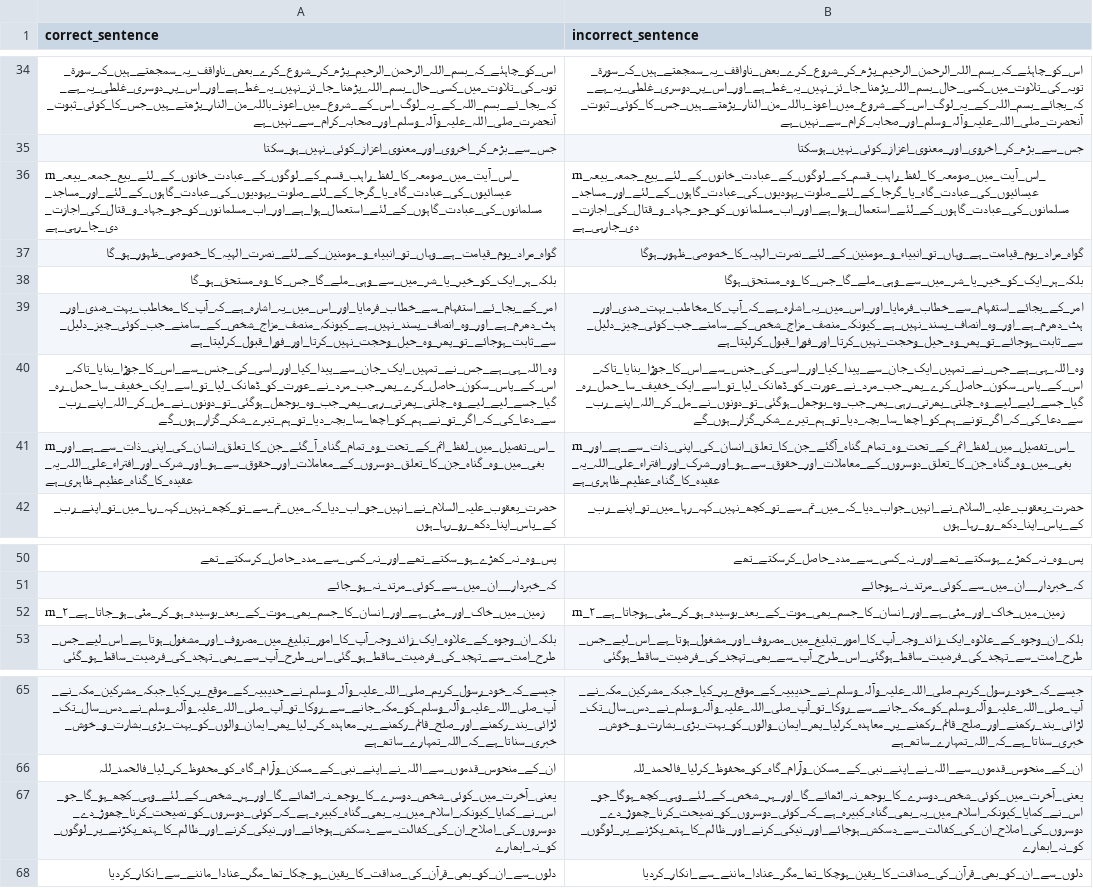
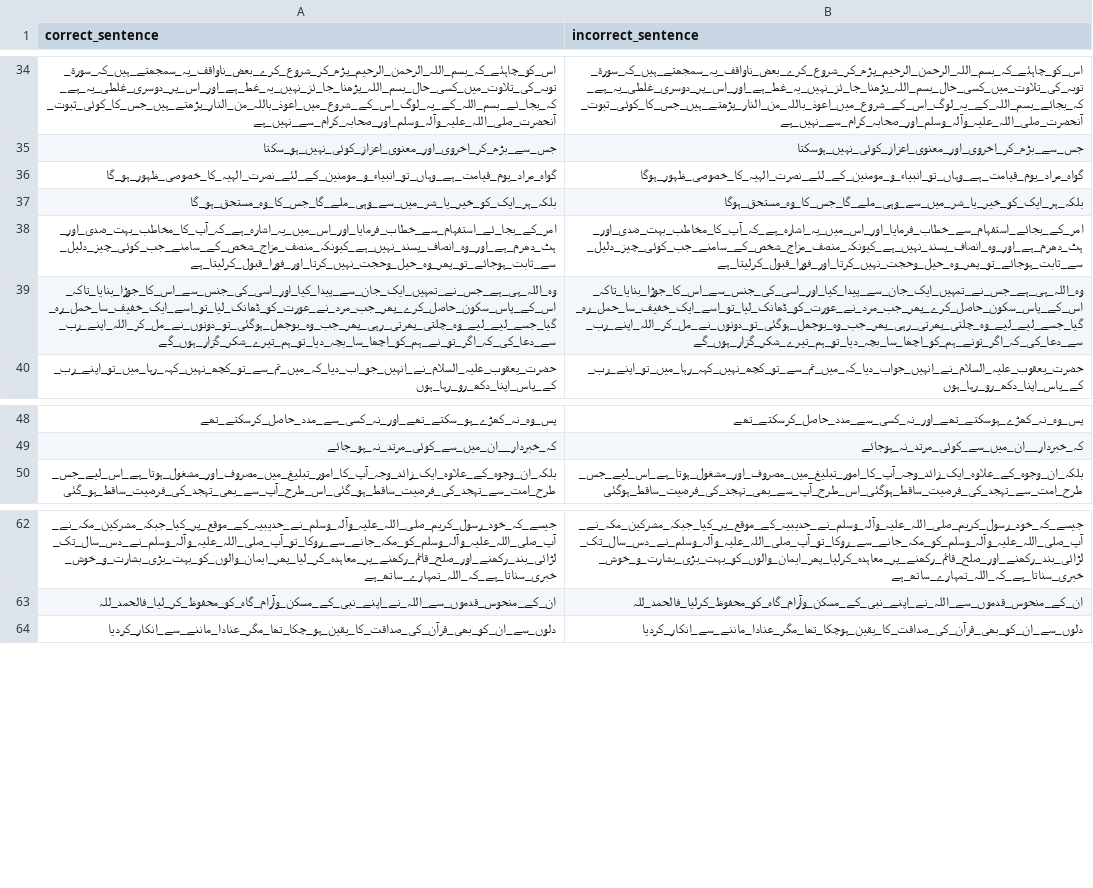
Before and after one commit to urduhack/resources, a CSV file: evaluation/word_tokenizer.csv, drawn as a sheet; only a part is shown, gaps mark what is left out; the diff names each change by its address in the sheet, - before the commit and + after, or states it on an @@ line.

Commit message:
[eval] word tokenizer

```diff
--- a/evaluation/word_tokenizer.csv
+++ b/evaluation/word_tokenizer.csv
-row 36: rn_اس_آیت_میں_صومعہ_کا_لفظ_راہب_قسم_کے_لوگوں_کے_عبادت_خانوں_کے_لئے_بیع_جمعہ_بیعہ_عیسائیوں_کی_عبادت_گاہ_یا_گرجا_کے_لئے_صلوت_یہودیوں_کی_عبادت_گاہوں_کے_لئے_اور_مساجد_مسلمانوں_کی_عبادت_گاہوں_کے_لئے_استعمال_ہوا_ہے_اور_اب_مسلمانوں_کو_جو_جہاد_و_قتال_کی_اجازت_دی_جا_رہی_ہے | rn_اس_آیت_میں_صومعہ_کا_لفظ_راہب_قسم_کے_لوگوں_کے_عبادت_خانوں_کے_لئے_بیع_جمعہ_بیعہ_عیسائیوں_کی_عبادت_گاہ_یا_گرجا_کے_لئے_صلوت_یہودیوں_کی_عبادت_گاہوں_کے_لئے_اور_مساجد_مسلمانوں_کی_عبادت_گاہوں_کے_لئے_استعمال_ہوا_ہے_اور_اب_مسلمانوں_کو_جو_جہاد_و_قتال_کی_اجازت_دی_جارہی_ہے
-row 41: rn_اس_تفصیل_میں_لفظ_اثم_کے_تحت_وہ_تمام_گناہ_آ_گئے_جن_کا_تعلق_انسان_کی_اپنی_ذات_سے_ہے_اور_بغی_میں_وہ_گناہ_جن_کا_تعلق_دوسروں_کے_معاملات_اور_حقوق_سے_ہو_اور_شرک_اور_افتراء_علی_اللہ_یہ_عقیدہ_کا_گناہ_عظیم_ظاہری_ہے | rn_اس_تفصیل_میں_لفظ_اثم_کے_تحت_وہ_تمام_گناہ_آگئے_جن_کا_تعلق_انسان_کی_اپنی_ذات_سے_ہے_اور_بغی_میں_وہ_گناہ_جن_کا_تعلق_دوسروں_کے_معاملات_اور_حقوق_سے_ہو_اور_شرک_اور_افتراء_علی_اللہ_یہ_عقیدہ_کا_گناہ_عظیم_ظاہری_ہے
-row 52: rn_۲_زمین_میں_خاک_اور_مٹی_ہے_اور_انسان_کا_جسم_بھی_موت_کے_بعد_بوسیدہ_ہو_کر_مٹی_ہو_جاتا_ہے | rn_۲_زمین_میں_خاک_اور_مٹی_ہے_اور_انسان_کا_جسم_بھی_موت_کے_بعد_بوسیدہ_ہو_کر_مٹی_ہوجاتا_ہے
-row 67: یعنی_آخرت_میں_کوئی_شخص_دوسرے_کا_بوجھ_نہ_اٹھائے_گا_اور_ہر_شخص_کے_لئے_وہی_کچھ_ہو_گا_جو_اس_نے_کمایا_کیونکہ_اسلام_میں_یہ_بھی_گناہ_کبیرہ_ہے_کہ_کوئی_دوسروں_کو_نصیحت_کرنا_چھوڑ_دے_دوسروں_کی_اصلاح_ان_کی_کفالت_سے_دسکش_ہوجائے_اور_نیکی_کرنے_اور_ظالم_کا_ہتھ_پکڑنے_پر_لوگوں_کو_نہ_ابھارے | یعنی_آخرت_میں_کوئی_شخص_دوسرے_کا_بوجھ_نہ_اٹھائے_گا_اور_ہر_شخص_کے_لئے_وہی_کچھ_ہوگا_جو_اس_نے_کمایا_کیونکہ_اسلام_میں_یہ_بھی_گناہ_کبیرہ_ہے_کہ_کوئی_دوسروں_کو_نصیحت_کرنا_چھوڑ_دے_دوسروں_کی_اصلاح_ان_کی_کفالت_سے_دسکش_ہوجائے_اور_نیکی_کرنے_اور_ظالم_کا_ہتھ_پکڑنے_پر_لوگوں_کو_نہ_ابھارے
```
